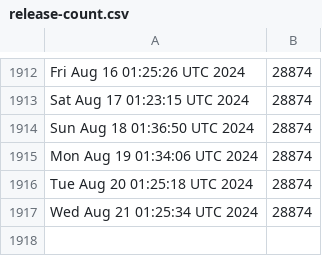
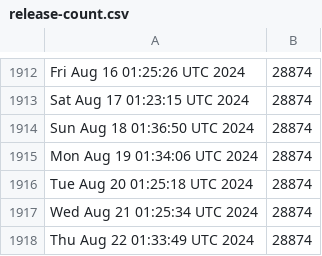
Before and after one commit to kgilmer/ghactions, a CSV file: release-count.csv, drawn as a sheet; only a part is shown, gaps mark what is left out; the diff names each change by its address in the sheet, - before the commit and + after, or states it on an @@ line.

```diff
--- a/release-count.csv
+++ b/release-count.csv
+row 1918: Thu Aug 22 01:33:49 UTC 2024 | 28874
```
Also changed, not shown: iso-release-count.csv.
